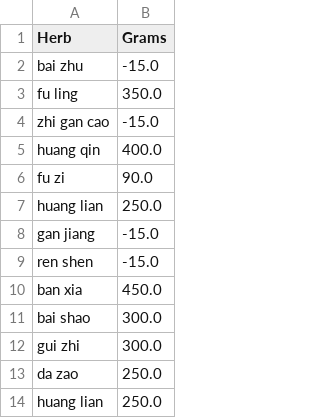
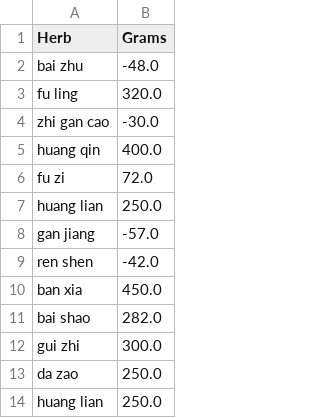
Before and after one commit to danielkellydev/dispensary_manager_app, a CSV file: inventory.csv, drawn as a sheet.

Commit message:
created multiple choice list of formulas to select from

```diff
--- a/inventory.csv
+++ b/inventory.csv
@@ -1,12 +1,12 @@
 Herb,Grams
-bai zhu,-15.0
-fu ling,350.0
-zhi gan cao,-15.0
+bai zhu,-48.0
+fu ling,320.0
+zhi gan cao,-30.0
 huang qin,400.0
-fu zi,90.0
+fu zi,72.0
 huang lian,250.0
-gan jiang,-15.0
-ren shen,-15.0
+gan jiang,-57.0
+ren shen,-42.0
 ban xia,450.0
-bai shao,300.0
+bai shao,282.0
 gui zhi,300.0
```
Also changed, not shown: 2 other files.
